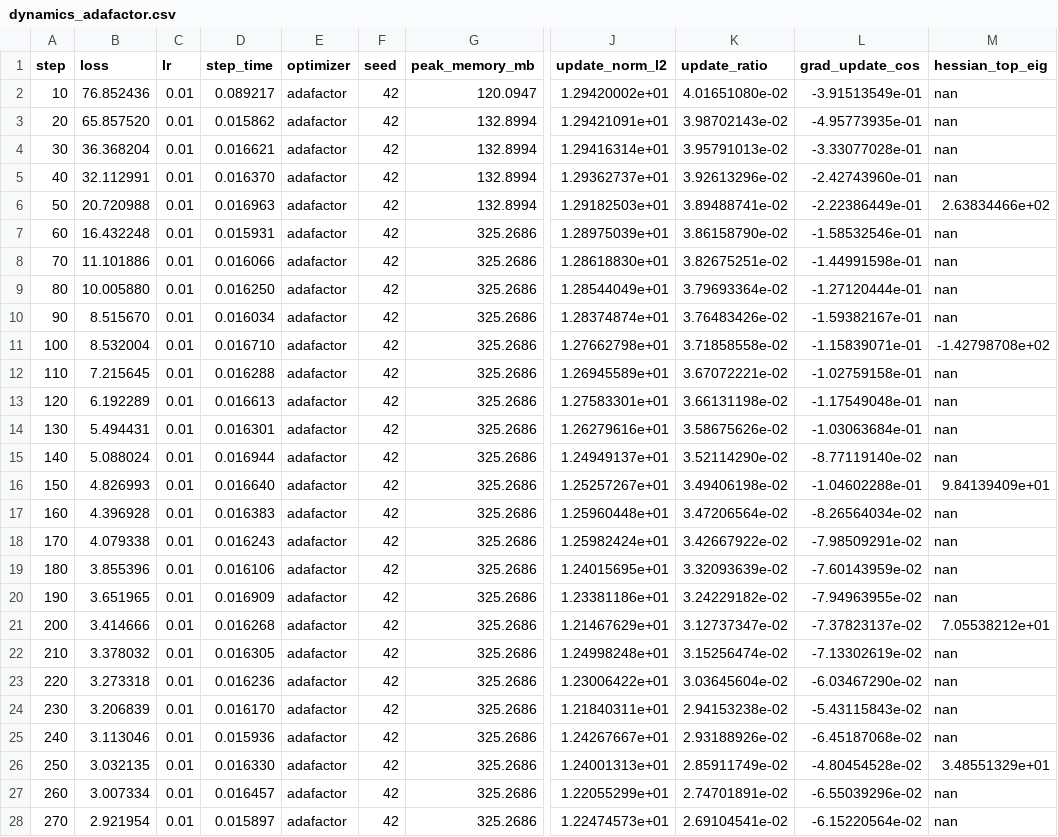
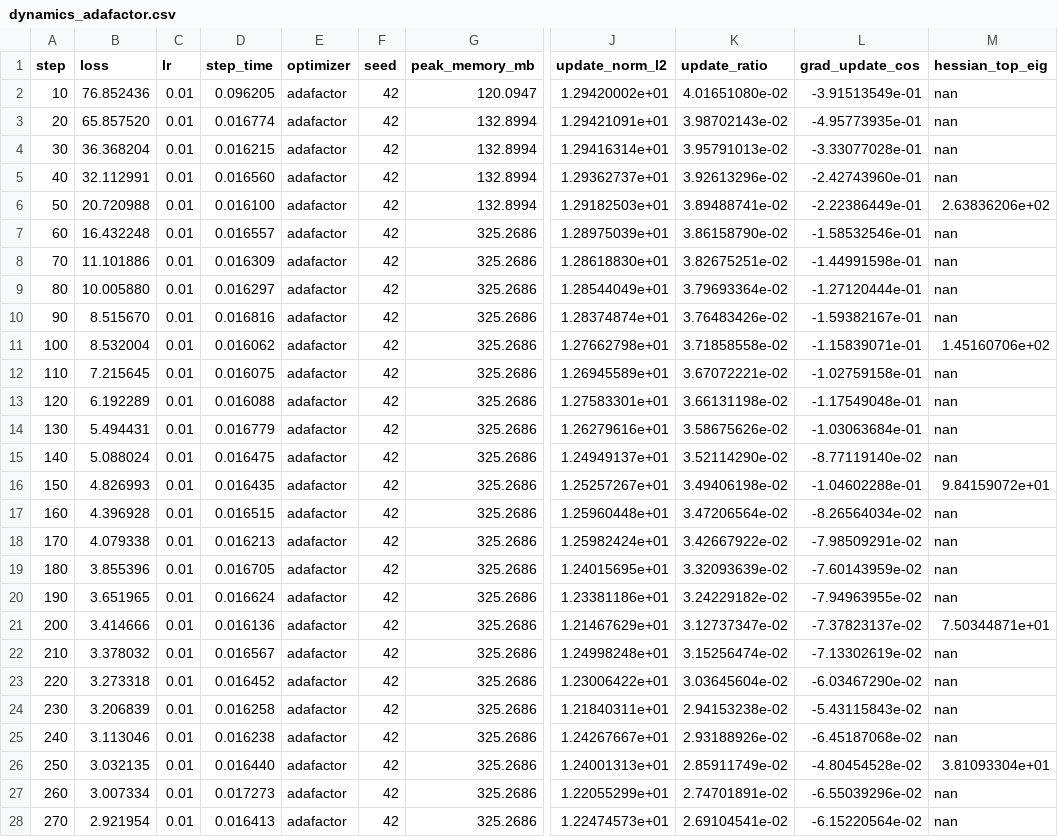
Before and after one commit to AI-Physicist/Optimizer_exp, a CSV file: logs/real_text/dynamics_adafactor.csv, drawn as a sheet; only a part is shown, gaps mark what is left out; the diff covers the shown part only; the diff names each change by its address in the sheet, - before the commit and + after, or states it on an @@ line.

```diff
--- a/logs/real_text/dynamics_adafactor.csv
+++ b/logs/real_text/dynamics_adafactor.csv
-D2 (step_time): 0.089217
+D2 (step_time): 0.096205
-D3 (step_time): 0.015862
+D3 (step_time): 0.016774
-D4 (step_time): 0.016621
+D4 (step_time): 0.016215
-D5 (step_time): 0.016370
+D5 (step_time): 0.016560
-D6 (step_time): 0.016963
+D6 (step_time): 0.016100
-M6 (hessian_top_eig): 2.63834466e+02
+M6 (hessian_top_eig): 2.63836206e+02
-D7 (step_time): 0.015931
+D7 (step_time): 0.016557
-D8 (step_time): 0.016066
+D8 (step_time): 0.016309
-D9 (step_time): 0.016250
+D9 (step_time): 0.016297
-D10 (step_time): 0.016034
+D10 (step_time): 0.016816
-D11 (step_time): 0.016710
+D11 (step_time): 0.016062
-M11 (hessian_top_eig): -1.42798708e+02
+M11 (hessian_top_eig): 1.45160706e+02
-D12 (step_time): 0.016288
+D12 (step_time): 0.016075
-D13 (step_time): 0.016613
+D13 (step_time): 0.016088
-D14 (step_time): 0.016301
+D14 (step_time): 0.016779
-D15 (step_time): 0.016944
+D15 (step_time): 0.016475
-D16 (step_time): 0.016640
+D16 (step_time): 0.016435
-M16 (hessian_top_eig): 9.84139409e+01
+M16 (hessian_top_eig): 9.84159072e+01
-D17 (step_time): 0.016383
+D17 (step_time): 0.016515
-D18 (step_time): 0.016243
+D18 (step_time): 0.016213
-D19 (step_time): 0.016106
+D19 (step_time): 0.016705
-D20 (step_time): 0.016909
+D20 (step_time): 0.016624
-D21 (step_time): 0.016268
+D21 (step_time): 0.016136
-M21 (hessian_top_eig): 7.05538212e+01
+M21 (hessian_top_eig): 7.50344871e+01
-D22 (step_time): 0.016305
+D22 (step_time): 0.016567
-D23 (step_time): 0.016236
+D23 (step_time): 0.016452
-D24 (step_time): 0.016170
+D24 (step_time): 0.016258
-D25 (step_time): 0.015936
+D25 (step_time): 0.016238
-D26 (step_time): 0.016330
+D26 (step_time): 0.016440
-M26 (hessian_top_eig): 3.48551329e+01
+M26 (hessian_top_eig): 3.81093304e+01
-D27 (step_time): 0.016457
+D27 (step_time): 0.017273
-D28 (step_time): 0.015897
+D28 (step_time): 0.016413
```
Also changed, not shown: 88 edited cells elsewhere in this file, logs/real_text/dynamics_adamw.csv, logs/real_text/dynamics_sgd.csv, 47 other files.
